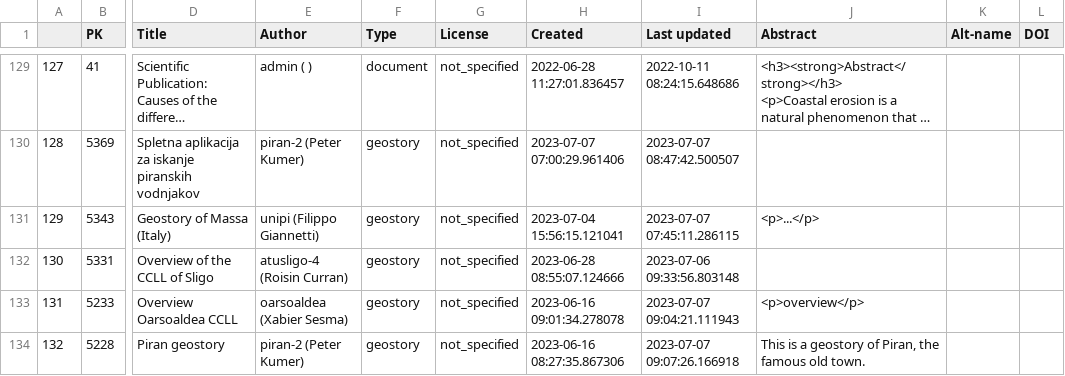
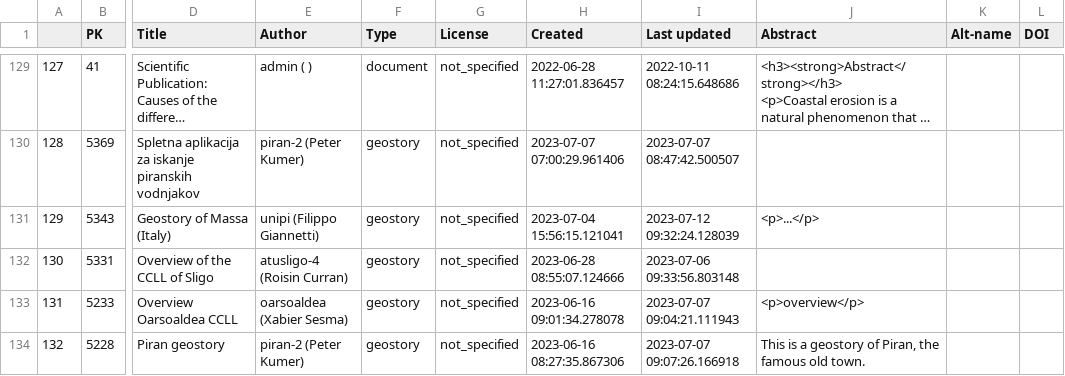
Before and after one commit to giacom0rovers1/geonode-explorer, a CSV file: SIP_table.csv, drawn as a sheet; only a part is shown, gaps mark what is left out; long unchanged cells end in …; the diff names each change by its address in the sheet, - before the commit and + after, or states it on an @@ line.

Commit message:
tables update

```diff
--- a/SIP_table.csv
+++ b/SIP_table.csv
-I131 (Last updated): 2023-07-07 07:45:11.286115
+I131 (Last updated): 2023-07-12 09:32:24.128039
```
Also changed, not shown: 1 other file.
